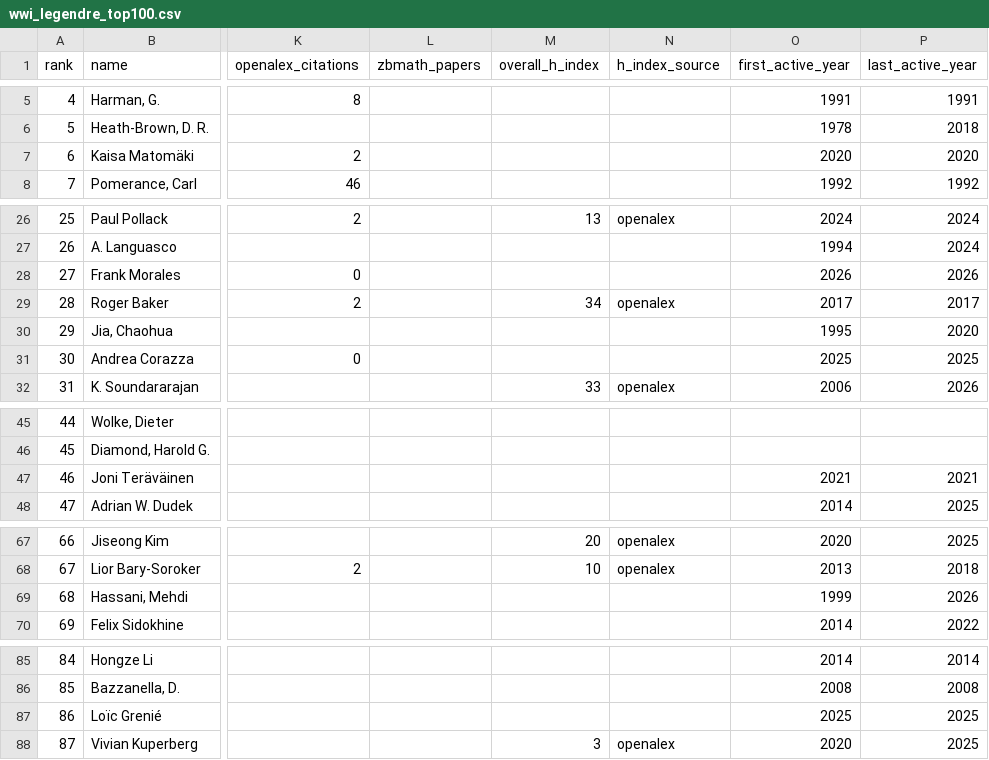
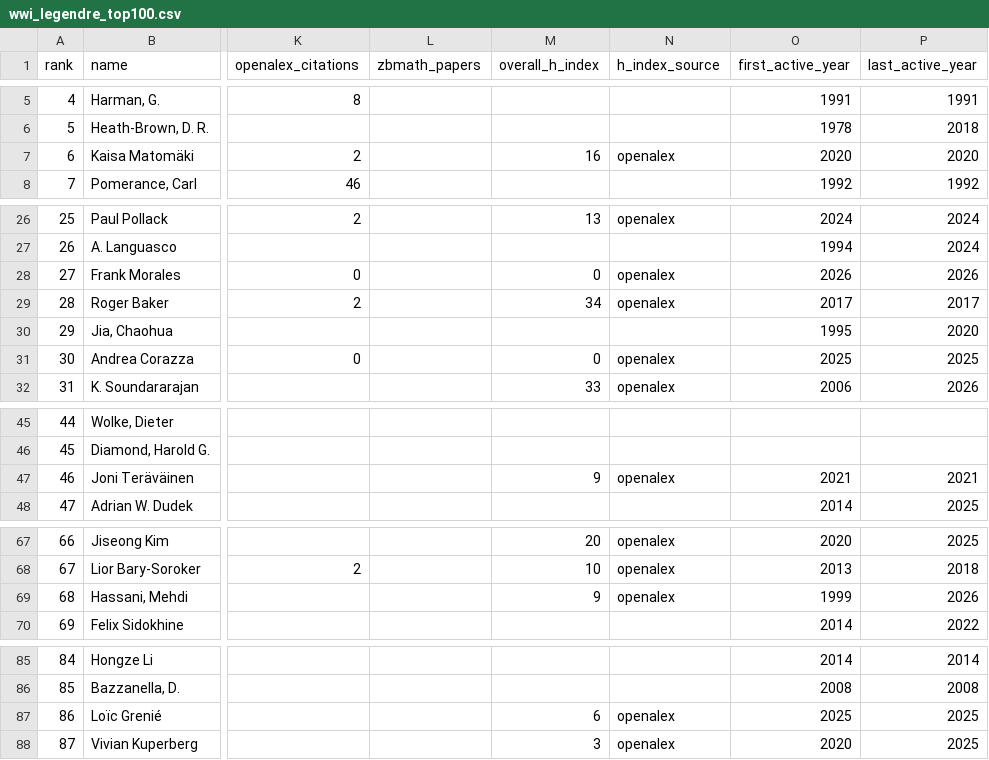
Before and after one commit to sthubbar/wwileg, a CSV file: _site/data/wwi_legendre_top100.csv, drawn as a sheet; only a part is shown, gaps mark what is left out; the diff covers the shown part only; the diff names each change by its address in the sheet, - before the commit and + after, or states it on an @@ line.

Commit message:
Deploy legendre site (2026-06-16) - 189 profiles, 0 orphans pruned

```diff
--- a/_site/data/wwi_legendre_top100.csv
+++ b/_site/data/wwi_legendre_top100.csv
-M7 (overall_h_index): (empty)
+M7 (overall_h_index): 16
-N7 (h_index_source): (empty)
+N7 (h_index_source): openalex
-M28 (overall_h_index): (empty)
+M28 (overall_h_index): 0
-N28 (h_index_source): (empty)
+N28 (h_index_source): openalex
-M31 (overall_h_index): (empty)
+M31 (overall_h_index): 0
-N31 (h_index_source): (empty)
+N31 (h_index_source): openalex
-M47 (overall_h_index): (empty)
+M47 (overall_h_index): 9
-N47 (h_index_source): (empty)
+N47 (h_index_source): openalex
-M69 (overall_h_index): (empty)
+M69 (overall_h_index): 9
-N69 (h_index_source): (empty)
+N69 (h_index_source): openalex
-M87 (overall_h_index): (empty)
+M87 (overall_h_index): 6
-N87 (h_index_source): (empty)
+N87 (h_index_source): openalex
```
Also changed, not shown: 2 edited cells elsewhere in this file, 15 other files.
